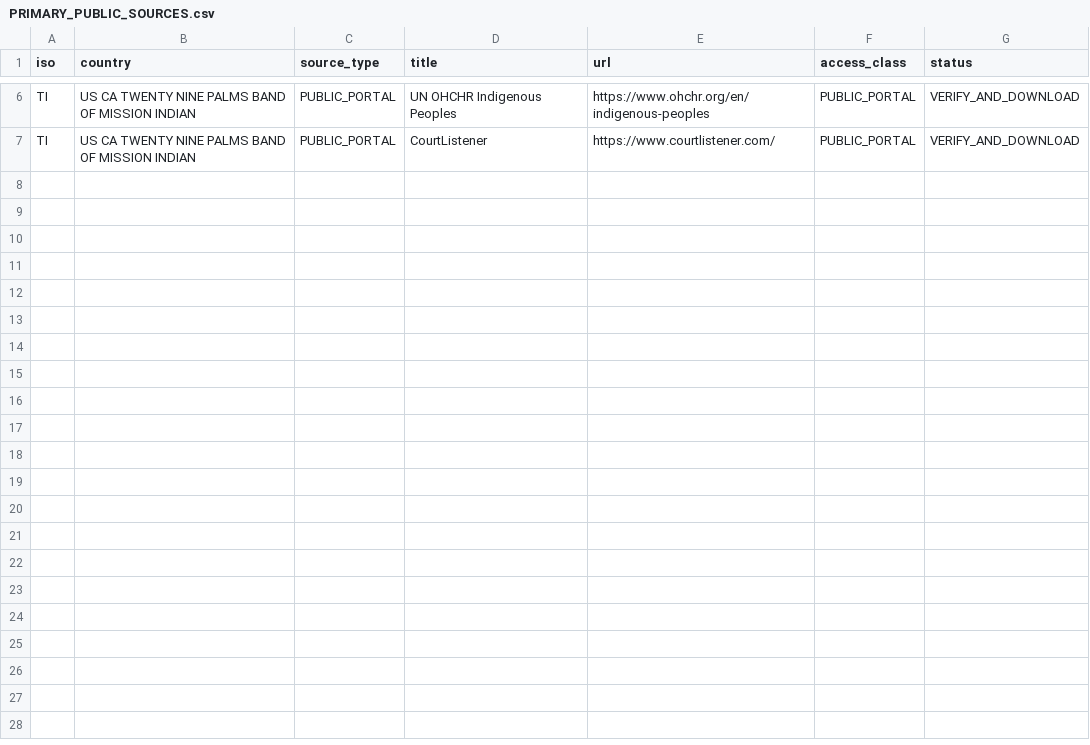
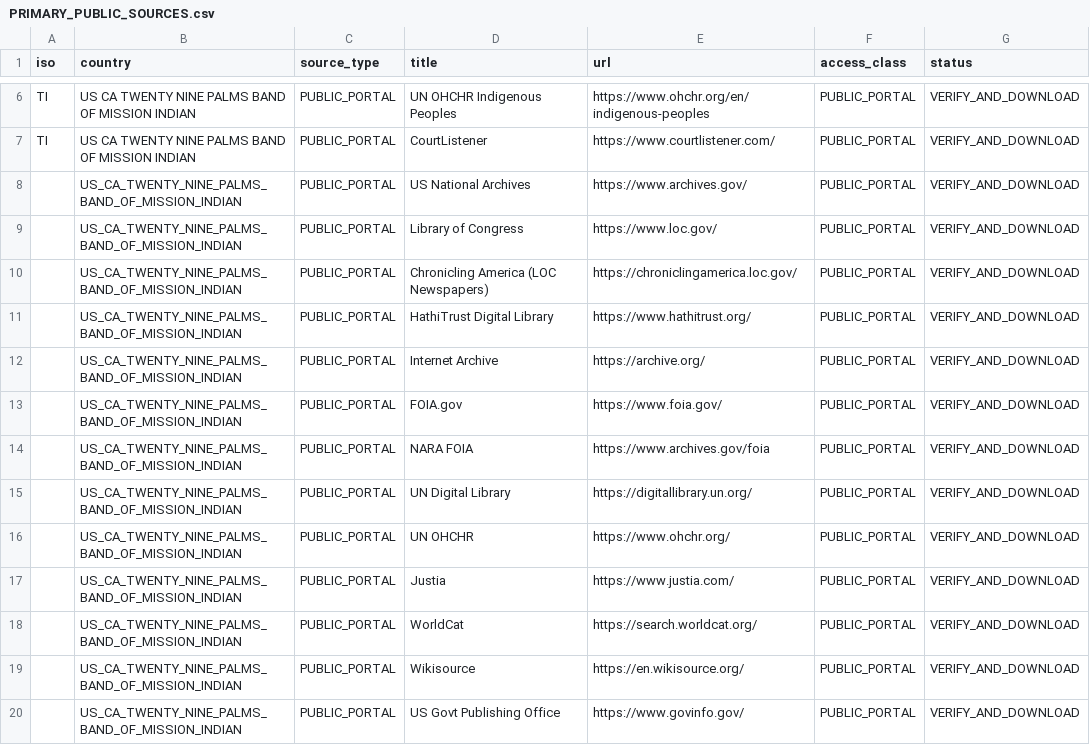
Before and after one commit to GlobalRestitutionAlliance/turtle-island-us-ca-twenty-nine-palms-band-of-mission-indian-master-litigation, a CSV file: 03_Evidentiary_Exhibits/PRIMARY_PUBLIC_SOURCES.csv, drawn as a sheet; only a part is shown, gaps mark what is left out; the diff names each change by its address in the sheet, - before the commit and + after, or states it on an @@ line.

Commit message:
Expand primary public source registries (Batch 2)

```diff
--- a/03_Evidentiary_Exhibits/PRIMARY_PUBLIC_SOURCES.csv
+++ b/03_Evidentiary_Exhibits/PRIMARY_PUBLIC_SOURCES.csv
+row 8:  | US_CA_TWENTY_NINE_PALMS_BAND_OF_MISSION_INDIAN | PUBLIC_PORTAL | US National Archives | https://www.archives.gov/ | PUBLIC_PORTAL | VERIFY_AND_DOWNLOAD
+row 9:  | US_CA_TWENTY_NINE_PALMS_BAND_OF_MISSION_INDIAN | PUBLIC_PORTAL | Library of Congress | https://www.loc.gov/ | PUBLIC_PORTAL | VERIFY_AND_DOWNLOAD
+row 10:  | US_CA_TWENTY_NINE_PALMS_BAND_OF_MISSION_INDIAN | PUBLIC_PORTAL | Chronicling America (LOC Newspapers) | https://chroniclingamerica.loc.gov/ | PUBLIC_PORTAL | VERIFY_AND_DOWNLOAD
+row 11:  | US_CA_TWENTY_NINE_PALMS_BAND_OF_MISSION_INDIAN | PUBLIC_PORTAL | HathiTrust Digital Library | https://www.hathitrust.org/ | PUBLIC_PORTAL | VERIFY_AND_DOWNLOAD
+row 12:  | US_CA_TWENTY_NINE_PALMS_BAND_OF_MISSION_INDIAN | PUBLIC_PORTAL | Internet Archive | https://archive.org/ | PUBLIC_PORTAL | VERIFY_AND_DOWNLOAD
+row 13:  | US_CA_TWENTY_NINE_PALMS_BAND_OF_MISSION_INDIAN | PUBLIC_PORTAL | FOIA.gov | https://www.foia.gov/ | PUBLIC_PORTAL | VERIFY_AND_DOWNLOAD
+row 14:  | US_CA_TWENTY_NINE_PALMS_BAND_OF_MISSION_INDIAN | PUBLIC_PORTAL | NARA FOIA | https://www.archives.gov/foia | PUBLIC_PORTAL | VERIFY_AND_DOWNLOAD
+row 15:  | US_CA_TWENTY_NINE_PALMS_BAND_OF_MISSION_INDIAN | PUBLIC_PORTAL | UN Digital Library | https://digitallibrary.un.org/ | PUBLIC_PORTAL | VERIFY_AND_DOWNLOAD
+row 16:  | US_CA_TWENTY_NINE_PALMS_BAND_OF_MISSION_INDIAN | PUBLIC_PORTAL | UN OHCHR | https://www.ohchr.org/ | PUBLIC_PORTAL | VERIFY_AND_DOWNLOAD
+row 17:  | US_CA_TWENTY_NINE_PALMS_BAND_OF_MISSION_INDIAN | PUBLIC_PORTAL | Justia | https://www.justia.com/ | PUBLIC_PORTAL | VERIFY_AND_DOWNLOAD
+row 18:  | US_CA_TWENTY_NINE_PALMS_BAND_OF_MISSION_INDIAN | PUBLIC_PORTAL | WorldCat | https://search.worldcat.org/ | PUBLIC_PORTAL | VERIFY_AND_DOWNLOAD
+row 19:  | US_CA_TWENTY_NINE_PALMS_BAND_OF_MISSION_INDIAN | PUBLIC_PORTAL | Wikisource | https://en.wikisource.org/ | PUBLIC_PORTAL | VERIFY_AND_DOWNLOAD
+row 20:  | US_CA_TWENTY_NINE_PALMS_BAND_OF_MISSION_INDIAN | PUBLIC_PORTAL | US Govt Publishing Office | https://www.govinfo.gov/ | PUBLIC_PORTAL | VERIFY_AND_DOWNLOAD
```
Also changed, not shown: 2 other files.
